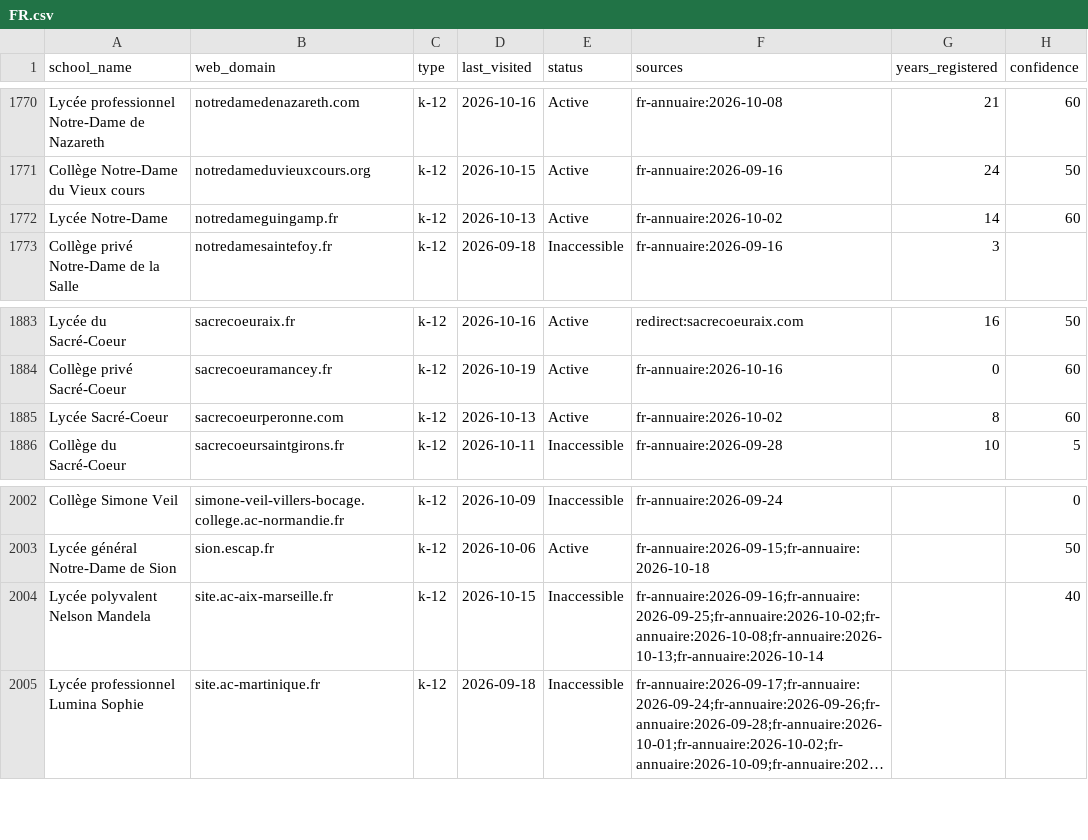
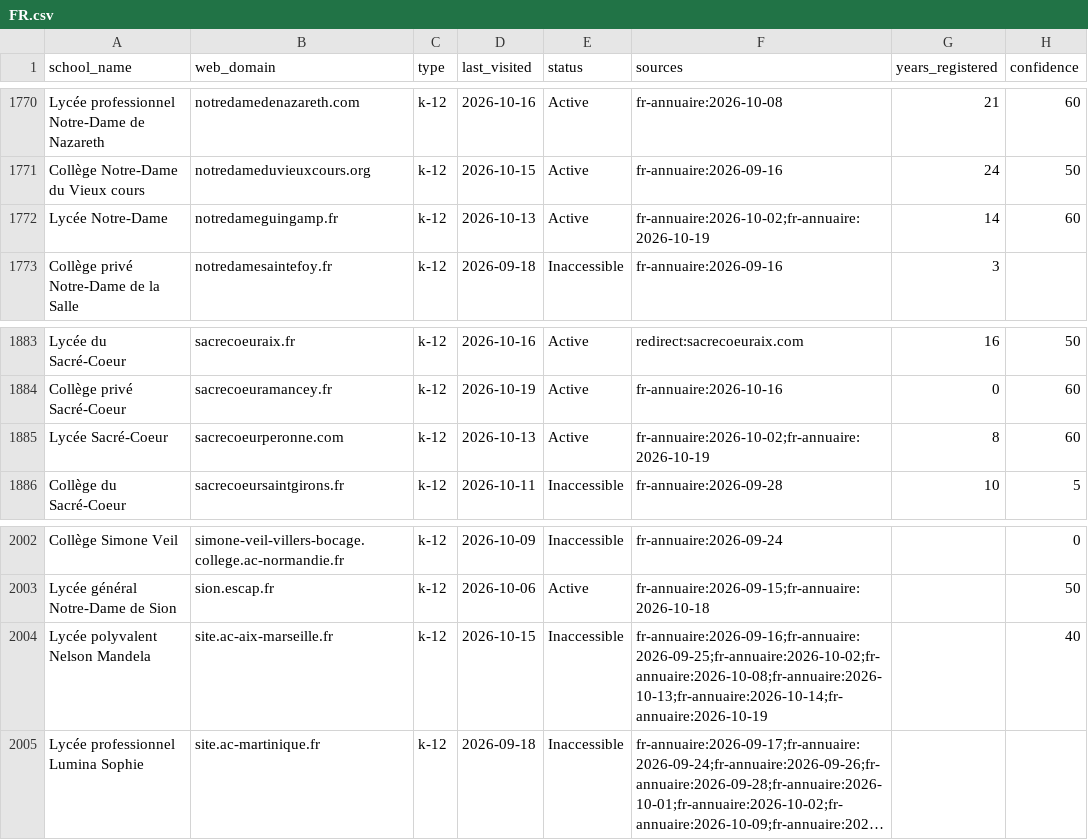
Before and after one commit to yifeiwu/edu-list, a CSV file: data/countries/FR.csv, drawn as a sheet; only a part is shown, gaps mark what is left out; long unchanged cells end in …; the diff names each change by its address in the sheet, - before the commit and + after, or states it on an @@ line.

```diff
--- a/data/countries/FR.csv
+++ b/data/countries/FR.csv
-F1772 (sources): fr-annuaire:2026-10-02
+F1772 (sources): fr-annuaire:2026-10-02;fr-annuaire:2026-10-19
-F1885 (sources): fr-annuaire:2026-10-02
+F1885 (sources): fr-annuaire:2026-10-02;fr-annuaire:2026-10-19
-F2004 (sources): fr-annuaire:2026-09-16;fr-annuaire:2026-09-25;fr-annuaire:2026-10-02;fr-annuaire:2026-10-08;fr-annuaire:2026-10-13;fr-annuaire:2026-10-14
+F2004 (sources): fr-annuaire:2026-09-16;fr-annuaire:2026-09-25;fr-annuaire:2026-10-02;fr-annuaire:2026-10-08;fr-annuaire:2026-10-13;fr-annuaire:2026-10-14;fr-annuaire:2026-10-19
```
Also changed, not shown: data/countries/AE.csv, data/countries/AU.csv, 15 other files.
